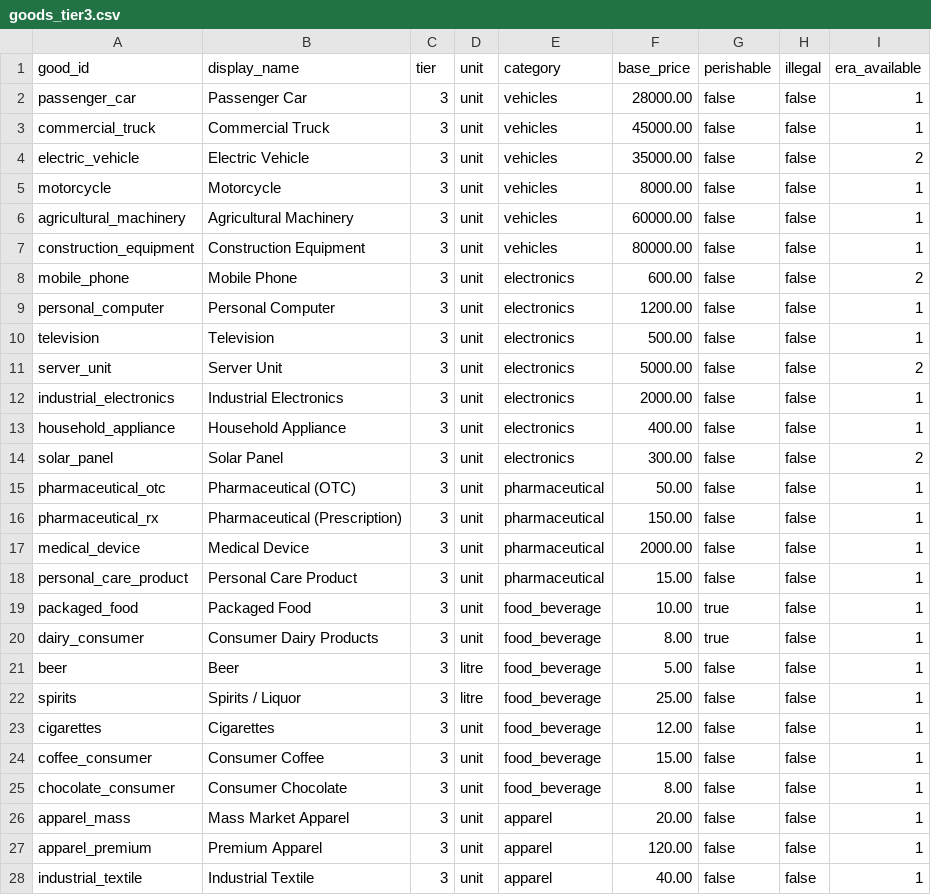
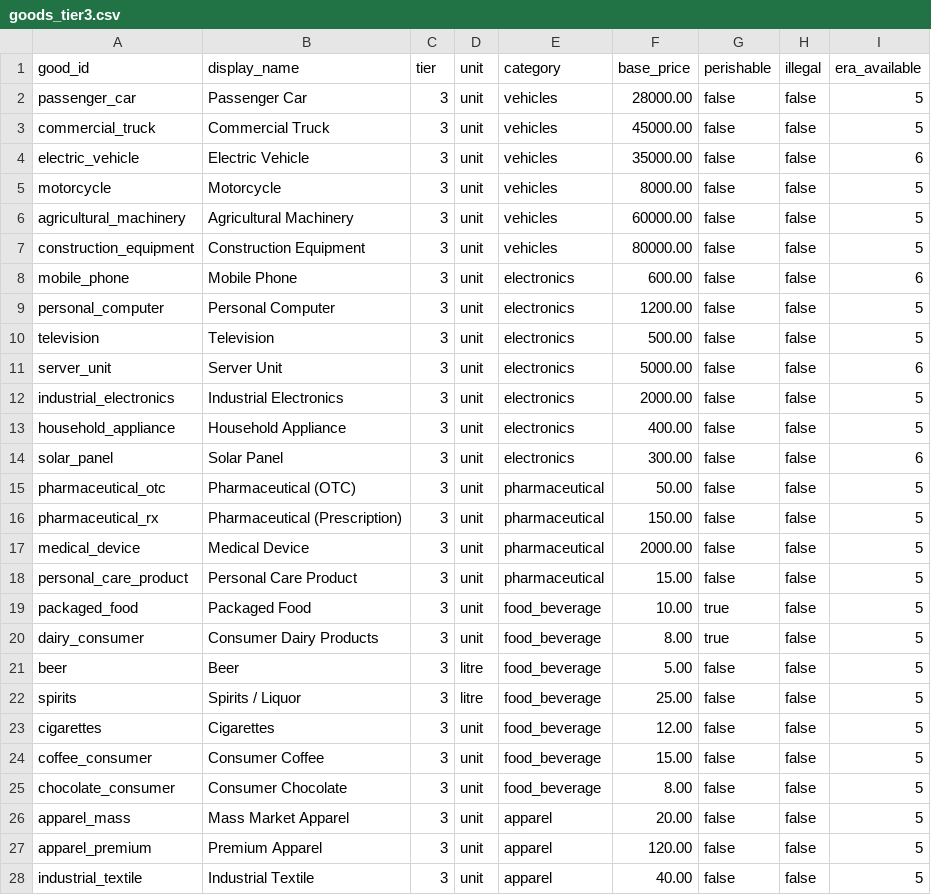
Before and after one commit to Scorpio291/EconLife-sim, a CSV file: packages/base_game/goods/goods_tier3.csv, drawn as a sheet; only a part is shown; the diff covers the shown part only.

```diff
--- a/packages/base_game/goods/goods_tier3.csv
+++ b/packages/base_game/goods/goods_tier3.csv
@@ -1,28 +1,28 @@
 good_id,display_name,tier,unit,category,base_price,perishable,illegal,era_available
-passenger_car,Passenger Car,3,unit,vehicles,28000.00,false,false,1
-commercial_truck,Commercial Truck,3,unit,vehicles,45000.00,false,false,1
-electric_vehicle,Electric Vehicle,3,unit,vehicles,35000.00,false,false,2
-motorcycle,Motorcycle,3,unit,vehicles,8000.00,false,false,1
-agricultural_machinery,Agricultural Machinery,3,unit,vehicles,60000.00,false,false,1
-construction_equipment,Construction Equipment,3,unit,vehicles,80000.00,false,false,1
-mobile_phone,Mobile Phone,3,unit,electronics,600.00,false,false,2
-personal_computer,Personal Computer,3,unit,electronics,1200.00,false,false,1
-television,Television,3,unit,electronics,500.00,false,false,1
-server_unit,Server Unit,3,unit,electronics,5000.00,false,false,2
-industrial_electronics,Industrial Electronics,3,unit,electronics,2000.00,false,false,1
-household_appliance,Household Appliance,3,unit,electronics,400.00,false,false,1
-solar_panel,Solar Panel,3,unit,electronics,300.00,false,false,2
-pharmaceutical_otc,Pharmaceutical (OTC),3,unit,pharmaceutical,50.00,false,false,1
-pharmaceutical_rx,Pharmaceutical (Prescription),3,unit,pharmaceutical,150.00,false,false,1
-medical_device,Medical Device,3,unit,pharmaceutical,2000.00,false,false,1
-personal_care_product,Personal Care Product,3,unit,pharmaceutical,15.00,false,false,1
-packaged_food,Packaged Food,3,unit,food_beverage,10.00,true,false,1
-dairy_consumer,Consumer Dairy Products,3,unit,food_beverage,8.00,true,false,1
-beer,Beer,3,litre,food_beverage,5.00,false,false,1
-spirits,Spirits / Liquor,3,litre,food_beverage,25.00,false,false,1
-cigarettes,Cigarettes,3,unit,food_beverage,12.00,false,false,1
-coffee_consumer,Consumer Coffee,3,unit,food_beverage,15.00,false,false,1
-chocolate_consumer,Consumer Chocolate,3,unit,food_beverage,8.00,false,false,1
-apparel_mass,Mass Market Apparel,3,unit,apparel,20.00,false,false,1
-apparel_premium,Premium Apparel,3,unit,apparel,120.00,false,false,1
-industrial_textile,Industrial Textile,3,unit,apparel,40.00,false,false,1
+passenger_car,Passenger Car,3,unit,vehicles,28000.00,false,false,5
+commercial_truck,Commercial Truck,3,unit,vehicles,45000.00,false,false,5
+electric_vehicle,Electric Vehicle,3,unit,vehicles,35000.00,false,false,6
+motorcycle,Motorcycle,3,unit,vehicles,8000.00,false,false,5
+agricultural_machinery,Agricultural Machinery,3,unit,vehicles,60000.00,false,false,5
+construction_equipment,Construction Equipment,3,unit,vehicles,80000.00,false,false,5
+mobile_phone,Mobile Phone,3,unit,electronics,600.00,false,false,6
+personal_computer,Personal Computer,3,unit,electronics,1200.00,false,false,5
+television,Television,3,unit,electronics,500.00,false,false,5
+server_unit,Server Unit,3,unit,electronics,5000.00,false,false,6
+industrial_electronics,Industrial Electronics,3,unit,electronics,2000.00,false,false,5
+household_appliance,Household Appliance,3,unit,electronics,400.00,false,false,5
+solar_panel,Solar Panel,3,unit,electronics,300.00,false,false,6
+pharmaceutical_otc,Pharmaceutical (OTC),3,unit,pharmaceutical,50.00,false,false,5
+pharmaceutical_rx,Pharmaceutical (Prescription),3,unit,pharmaceutical,150.00,false,false,5
+medical_device,Medical Device,3,unit,pharmaceutical,2000.00,false,false,5
+personal_care_product,Personal Care Product,3,unit,pharmaceutical,15.00,false,false,5
+packaged_food,Packaged Food,3,unit,food_beverage,10.00,true,false,5
+dairy_consumer,Consumer Dairy Products,3,unit,food_beverage,8.00,true,false,5
+beer,Beer,3,litre,food_beverage,5.00,false,false,5
+spirits,Spirits / Liquor,3,litre,food_beverage,25.00,false,false,5
+cigarettes,Cigarettes,3,unit,food_beverage,12.00,false,false,5
+coffee_consumer,Consumer Coffee,3,unit,food_beverage,15.00,false,false,5
+chocolate_consumer,Consumer Chocolate,3,unit,food_beverage,8.00,false,false,5
+apparel_mass,Mass Market Apparel,3,unit,apparel,20.00,false,false,5
+apparel_premium,Premium Apparel,3,unit,apparel,120.00,false,false,5
+industrial_textile,Industrial Textile,3,unit,apparel,40.00,false,false,5
```
Also changed, not shown: 11 edited cells elsewhere in this file, packages/base_game/goods/goods_tier0.csv, packages/base_game/goods/goods_tier1.csv, 22 other files.
